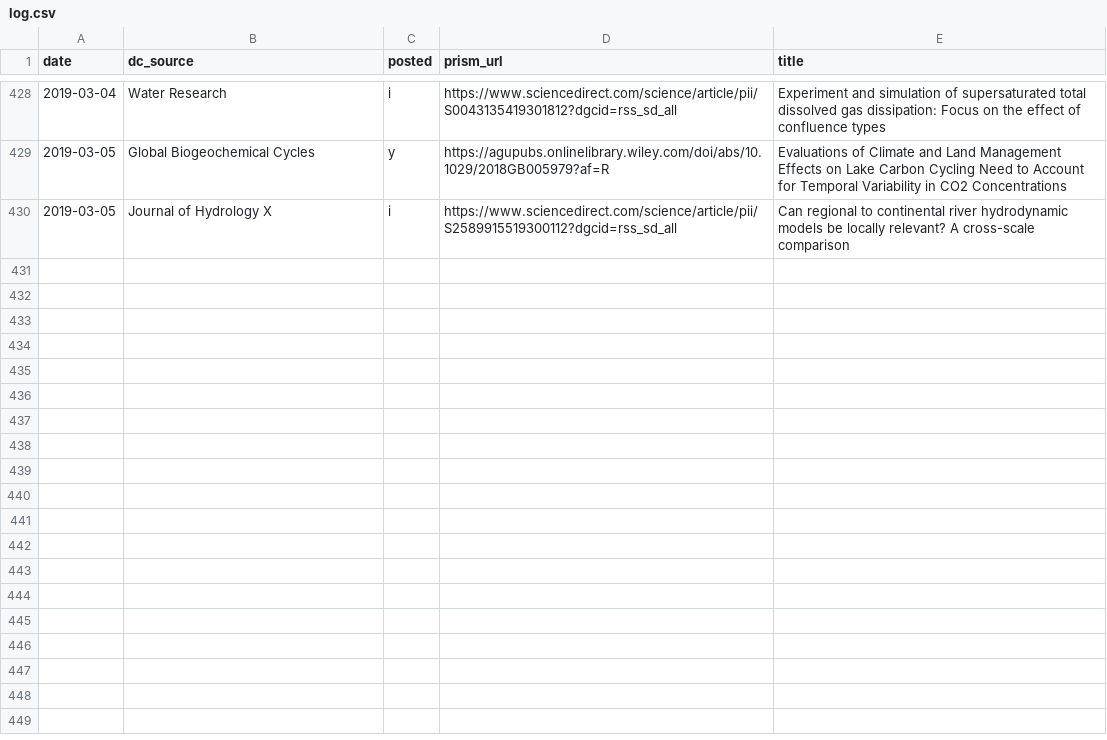
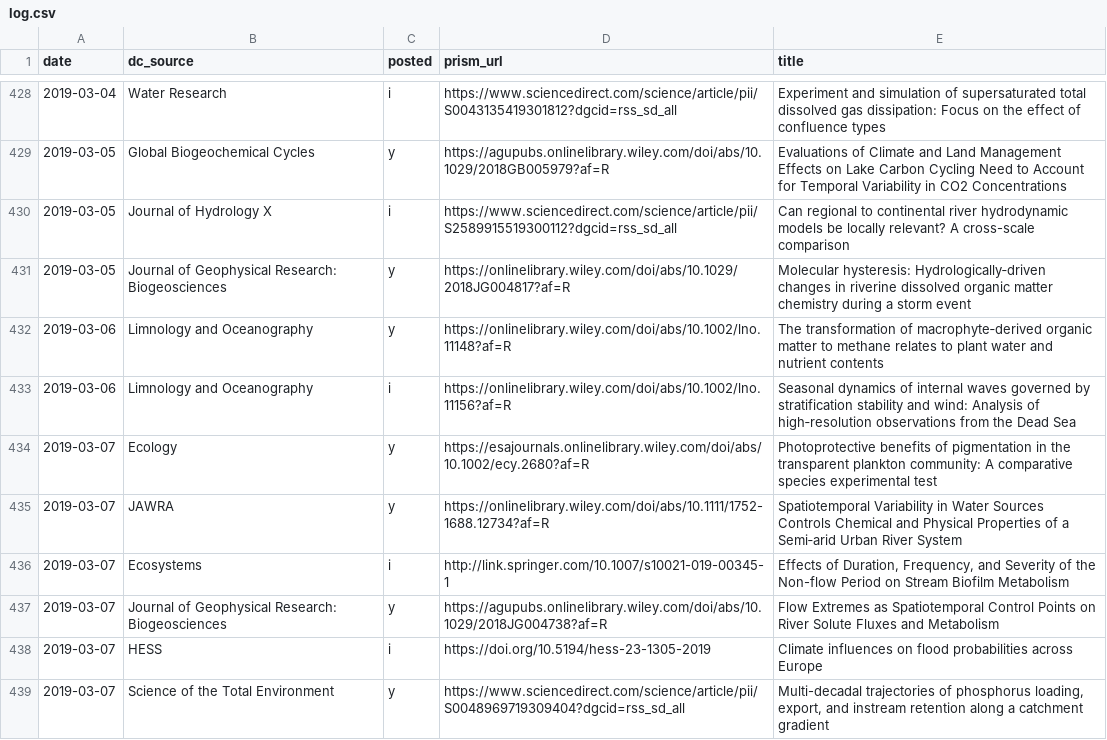
Before and after one commit to feedpapers/limnopapers, a CSV file: log.csv, drawn as a sheet; only a part is shown, gaps mark what is left out; the diff names each change by its address in the sheet, - before the commit and + after, or states it on an @@ line.

```diff
--- a/log.csv
+++ b/log.csv
+row 431: 2019-03-05 | Journal of Geophysical Research: Biogeosciences | y | https://onlinelibrary.wiley.com/doi/abs/10.1029/2018JG004817?af=R | Molecular hysteresis: Hydrologically‐driven changes in riverine dissolved organic matter chemistry during a storm event
+row 432: 2019-03-06 | Limnology and Oceanography | y | https://onlinelibrary.wiley.com/doi/abs/10.1002/lno.11148?af=R | The transformation of macrophyte‐derived organic matter to methane relates to plant water and nutrient contents
+row 433: 2019-03-06 | Limnology and Oceanography | i | https://onlinelibrary.wiley.com/doi/abs/10.1002/lno.11156?af=R | Seasonal dynamics of internal waves governed by stratification stability and wind: Analysis of high‐resolution observations from the Dead Sea
+row 434: 2019-03-07 | Ecology | y | https://esajournals.onlinelibrary.wiley.com/doi/abs/10.1002/ecy.2680?af=R | Photoprotective benefits of pigmentation in the transparent plankton community: A comparative species experimental test
+row 435: 2019-03-07 | JAWRA | y | https://onlinelibrary.wiley.com/doi/abs/10.1111/1752-1688.12734?af=R | Spatiotemporal Variability in Water Sources Controls Chemical and Physical Properties of a Semi‐arid Urban River System
+row 436: 2019-03-07 | Ecosystems | i | http://link.springer.com/10.1007/s10021-019-00345-1 | Effects of Duration, Frequency, and Severity of the Non-flow Period on Stream Biofilm Metabolism
+row 437: 2019-03-07 | Journal of Geophysical Research: Biogeosciences | y | https://agupubs.onlinelibrary.wiley.com/doi/abs/10.1029/2018JG004738?af=R | Flow Extremes as Spatiotemporal Control Points on River Solute Fluxes and Metabolism
+row 438: 2019-03-07 | HESS | i | https://doi.org/10.5194/hess-23-1305-2019 | Climate influences on flood probabilities across Europe
+row 439: 2019-03-07 | Science of the Total Environment | y | https://www.sciencedirect.com/science/article/pii/S0048969719309404?dgcid=rss_sd_all | Multi-decadal trajectories of phosphorus loading, export, and instream retention along a catchment gradient
```
Also changed, not shown: limnopapers/keywords.csv.
